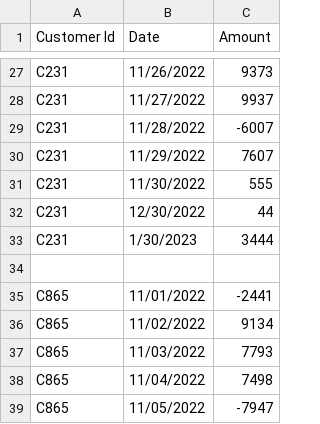
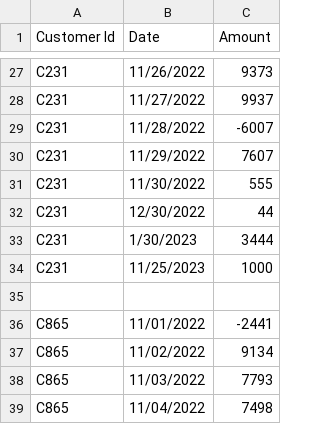
Before and after one commit to DomCastaneda/AccountTransactionsDataSet, a CSV file: Intern-AccountTransactions.xlsx - Data.csv, drawn as a sheet; only a part is shown, gaps mark what is left out; the shorter side is filled out with more unchanged rows.

Commit message:
Update Intern-AccountTransactions.xlsx - Data.csv

```diff
--- a/Intern-AccountTransactions.xlsx - Data.csv
+++ b/Intern-AccountTransactions.xlsx - Data.csv
@@ -33,2 +33,3 @@ C231,12/30/2022,44
 C231,1/30/2023,3444
+C231,11/25/2023,1000
 ,,
```
